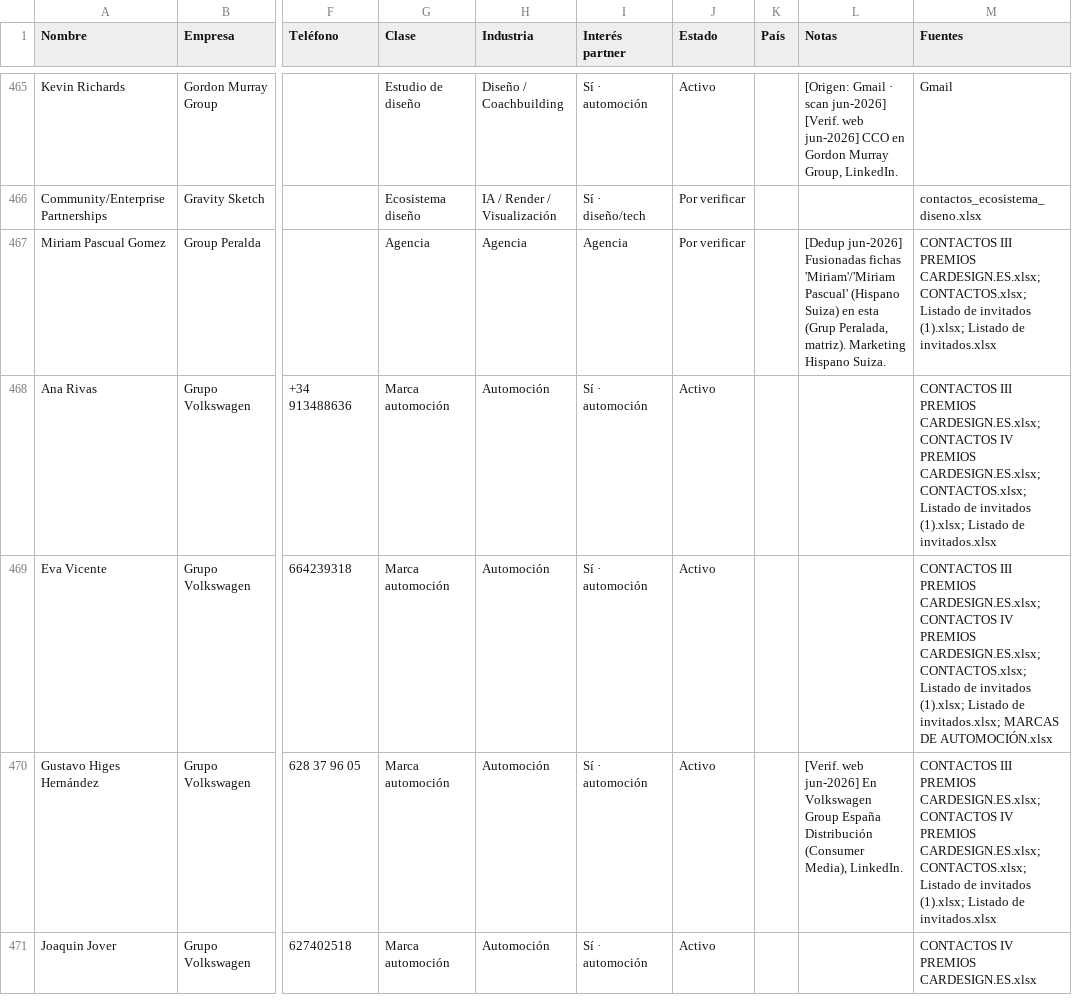
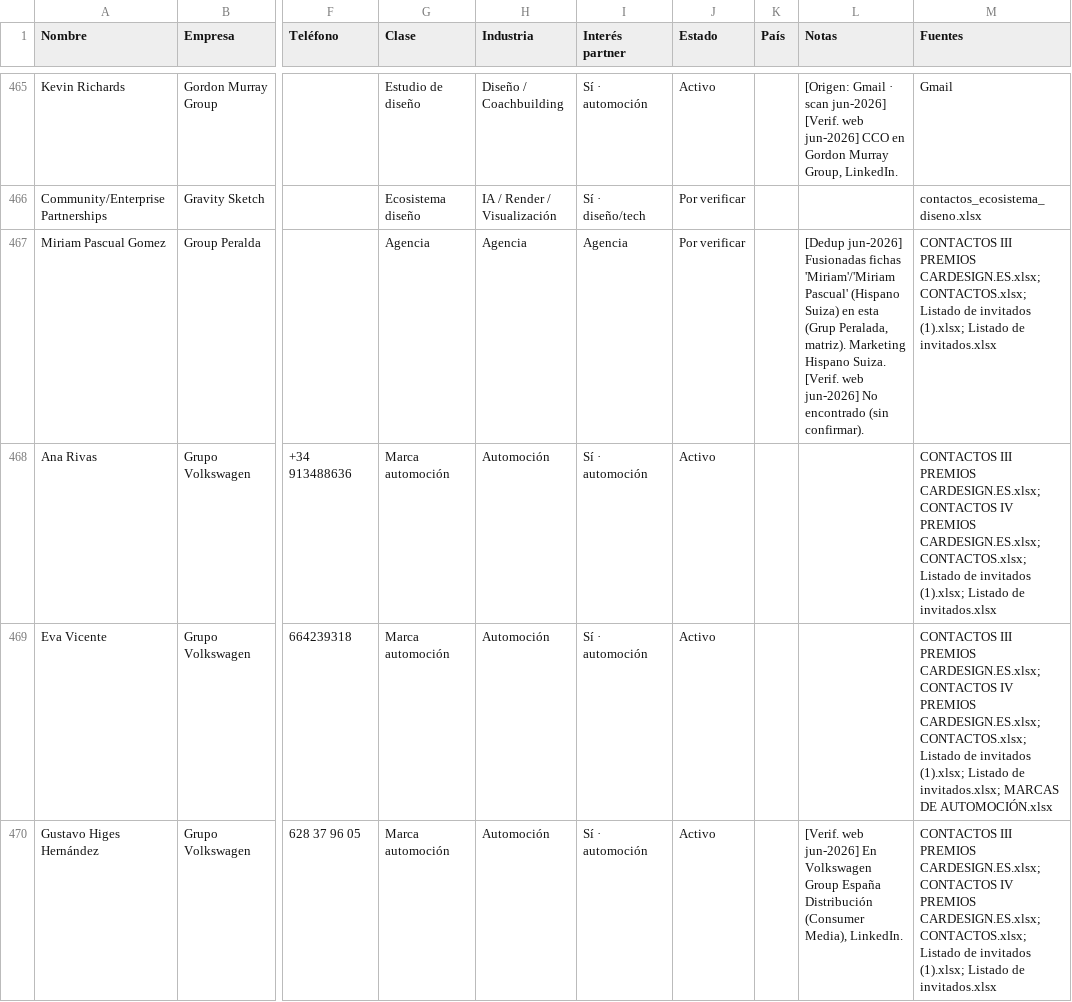
Before and after one commit to alvaromuro99/CarDesign-App, a CSV file: contactos/contactos.csv, drawn as a sheet; only a part is shown, gaps mark what is left out; the shorter side is filled out with more unchanged rows; the diff covers the shown part only; the diff names each change by its address in the sheet, - before the commit and + after, or states it on an @@ line.

Commit message:
Ronda 3: verificacion empleo y relleno Praga

```diff
--- a/contactos/contactos.csv
+++ b/contactos/contactos.csv
-L467 (Notas): …Hispano Suiza.
+L467 (Notas): …Hispano Suiza. [Verif. web jun-2026] No encontrado (sin confirmar).
```
Also changed, not shown: 21 edited cells elsewhere in this file, 1 other file.
